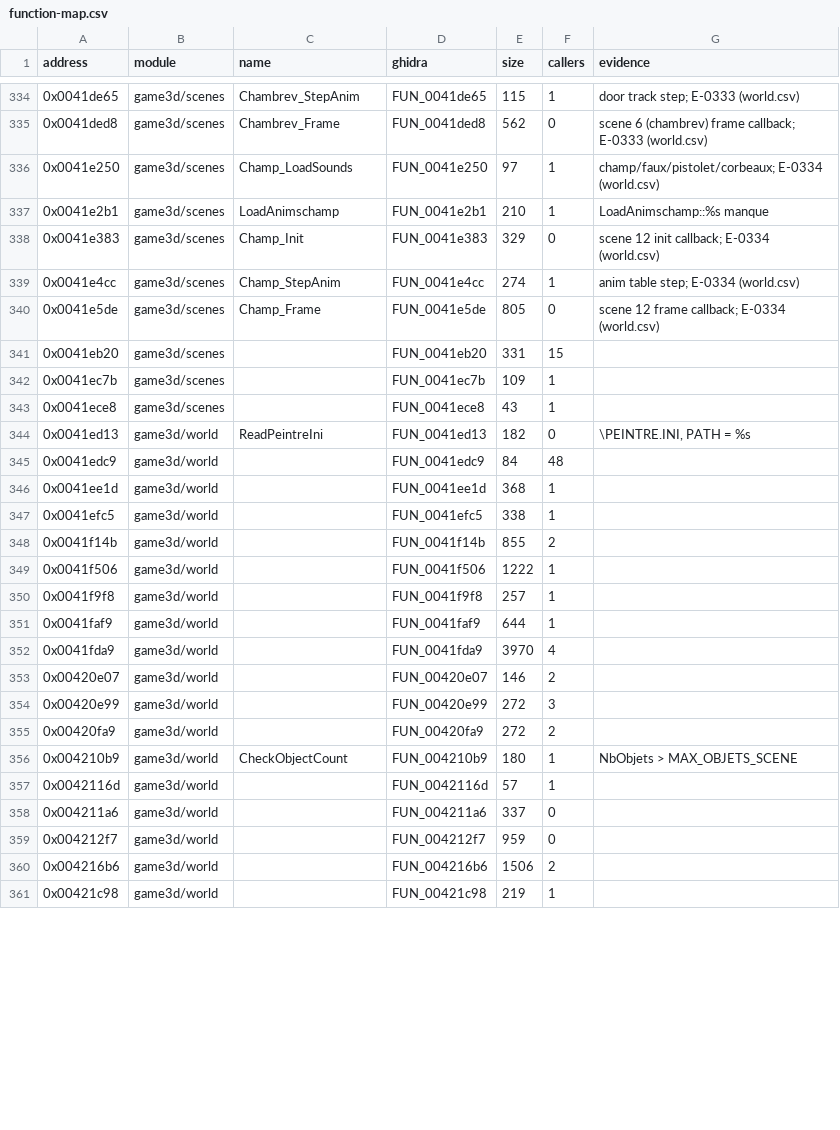
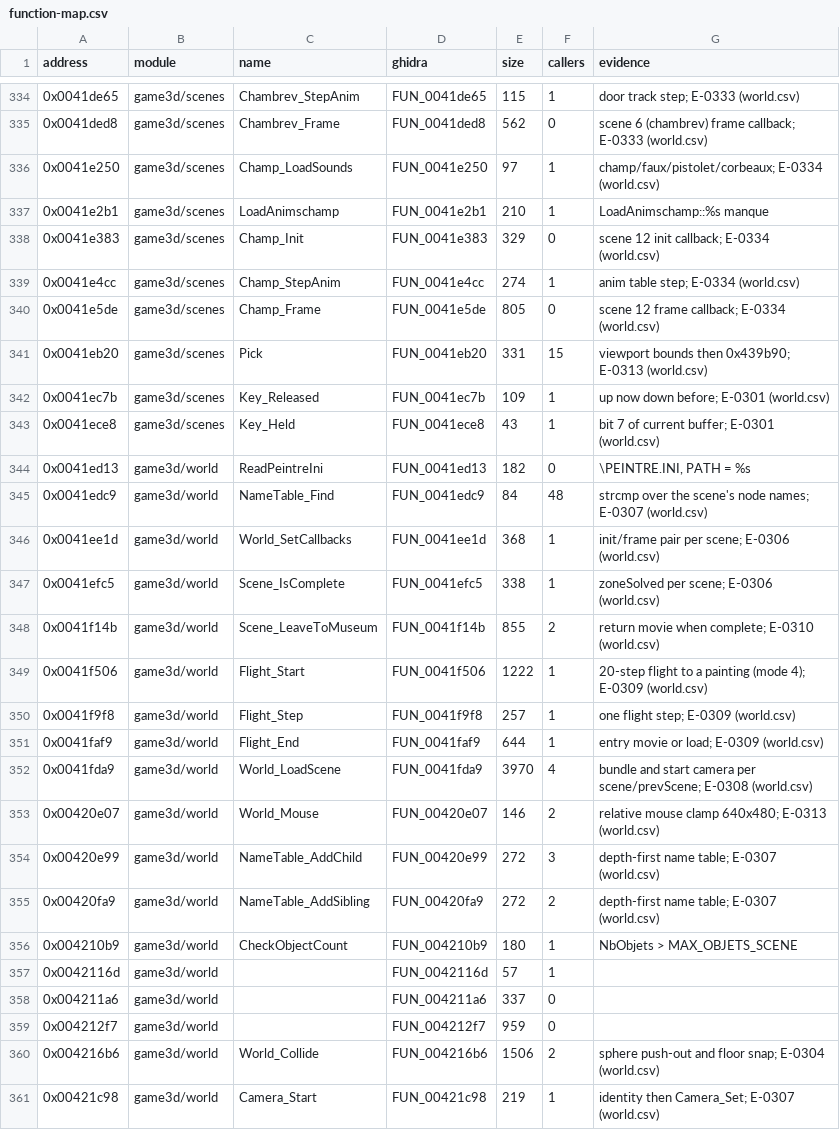
Before and after one commit to nugamus/reimpl-notes, a CSV file: engines/peintre/notes/function-map.csv, drawn as a sheet; only a part is shown, gaps mark what is left out; the diff covers the shown part only.

```diff
--- a/engines/peintre/notes/function-map.csv
+++ b/engines/peintre/notes/function-map.csv
@@ -340,17 +340,17 @@ address,module,name,ghidra,size,callers,evidence
 0x0041e5de,game3d/scenes,Champ_Frame,FUN_0041e5de,805,0,scene 12 frame callback; E-0334 (world.csv)
-0x0041eb20,game3d/scenes,,FUN_0041eb20,331,15,
-0x0041ec7b,game3d/scenes,,FUN_0041ec7b,109,1,
-0x0041ece8,game3d/scenes,,FUN_0041ece8,43,1,
+0x0041eb20,game3d/scenes,Pick,FUN_0041eb20,331,15,viewport bounds then 0x439b90; E-0313 (world.csv)
+0x0041ec7b,game3d/scenes,Key_Released,FUN_0041ec7b,109,1,up now down before; E-0301 (world.csv)
+0x0041ece8,game3d/scenes,Key_Held,FUN_0041ece8,43,1,bit 7 of current buffer; E-0301 (world.csv)
 0x0041ed13,game3d/world,ReadPeintreIni,FUN_0041ed13,182,0,"\PEINTRE.INI, PATH = %s"
-0x0041edc9,game3d/world,,FUN_0041edc9,84,48,
-0x0041ee1d,game3d/world,,FUN_0041ee1d,368,1,
-0x0041efc5,game3d/world,,FUN_0041efc5,338,1,
-0x0041f14b,game3d/world,,FUN_0041f14b,855,2,
-0x0041f506,game3d/world,,FUN_0041f506,1222,1,
-0x0041f9f8,game3d/world,,FUN_0041f9f8,257,1,
-0x0041faf9,game3d/world,,FUN_0041faf9,644,1,
-0x0041fda9,game3d/world,,FUN_0041fda9,3970,4,
-0x00420e07,game3d/world,,FUN_00420e07,146,2,
-0x00420e99,game3d/world,,FUN_00420e99,272,3,
-0x00420fa9,game3d/world,,FUN_00420fa9,272,2,
+0x0041edc9,game3d/world,NameTable_Find,FUN_0041edc9,84,48,strcmp over the scene's node names; E-0307 (world.csv)
+0x0041ee1d,game3d/world,World_SetCallbacks,FUN_0041ee1d,368,1,init/frame pair per scene; E-0306 (world.csv)
+0x0041efc5,game3d/world,Scene_IsComplete,FUN_0041efc5,338,1,zoneSolved per scene; E-0306 (world.csv)
+0x0041f14b,game3d/world,Scene_LeaveToMuseum,FUN_0041f14b,855,2,return movie when complete; E-0310 (world.csv)
+0x0041f506,game3d/world,Flight_Start,FUN_0041f506,1222,1,20-step flight to a painting (mode 4); E-0309 (world.csv)
+0x0041f9f8,game3d/world,Flight_Step,FUN_0041f9f8,257,1,one flight step; E-0309 (world.csv)
+0x0041faf9,game3d/world,Flight_End,FUN_0041faf9,644,1,entry movie or load; E-0309 (world.csv)
+0x0041fda9,game3d/world,World_LoadScene,FUN_0041fda9,3970,4,bundle and start camera per scene/prevScene; E-0308 (world.csv)
+0x00420e07,game3d/world,World_Mouse,FUN_00420e07,146,2,relative mouse clamp 640x480; E-0313 (world.csv)
+0x00420e99,game3d/world,NameTable_AddChild,FUN_00420e99,272,3,depth-first name table; E-0307 (world.csv)
+0x00420fa9,game3d/world,NameTable_AddSibling,FUN_00420fa9,272,2,depth-first name table; E-0307 (world.csv)
 0x004210b9,game3d/world,CheckObjectCount,FUN_004210b9,180,1,NbObjets > MAX_OBJETS_SCENE
@@ -359,3 +359,3 @@ address,module,name,ghidra,size,callers,evidence
 0x004212f7,game3d/world,,FUN_004212f7,959,0,
-0x004216b6,game3d/world,,FUN_004216b6,1506,2,
-0x00421c98,game3d/world,,FUN_00421c98,219,1,
+0x004216b6,game3d/world,World_Collide,FUN_004216b6,1506,2,sphere push-out and floor snap; E-0304 (world.csv)
+0x00421c98,game3d/world,Camera_Start,FUN_00421c98,219,1,identity then Camera_Set; E-0307 (world.csv)
```
Also changed, not shown: 74 edited cells elsewhere in this file, engines/peintre/notes/names/world.csv, 3 other files.
